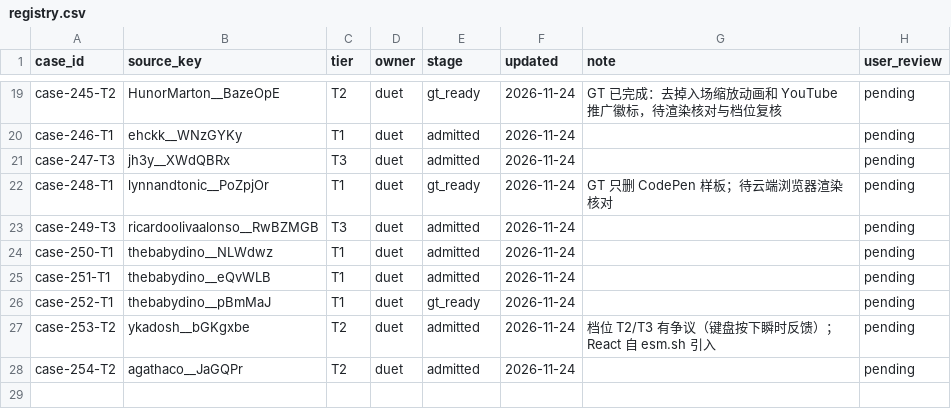
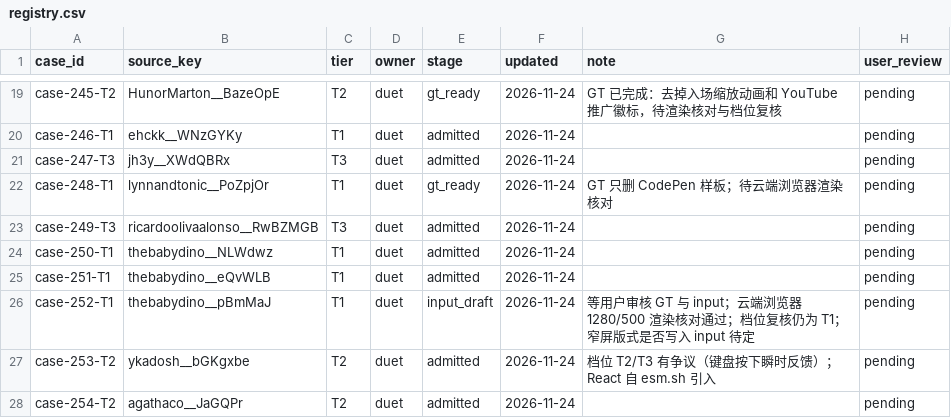
Before and after one commit to David-112233/case-collection, a CSV file: cases/registry.csv, drawn as a sheet; only a part is shown, gaps mark what is left out.

```diff
--- a/cases/registry.csv
+++ b/cases/registry.csv
@@ -25,3 +25,3 @@ case-250-T1,thebabydino__NLWdwz,T1,duet,admitted,2026-11-24,,pending
 case-251-T1,thebabydino__eQvWLB,T1,duet,admitted,2026-11-24,,pending
-case-252-T1,thebabydino__pBmMaJ,T1,duet,gt_ready,2026-11-24,,pending
+case-252-T1,thebabydino__pBmMaJ,T1,duet,input_draft,2026-11-24,等用户审核 GT 与 input；云端浏览器 1280/500 渲染核对通过；档位复核仍为 T1；窄屏版式是否写入 input 待定,pending
 case-253-T2,ykadosh__bGKgxbe,T2,duet,admitted,2026-11-24,档位 T2/T3 有争议（键盘按下瞬时反馈）；React 自 esm.sh 引入,pending
```
Also changed, not shown: 5 other files.
